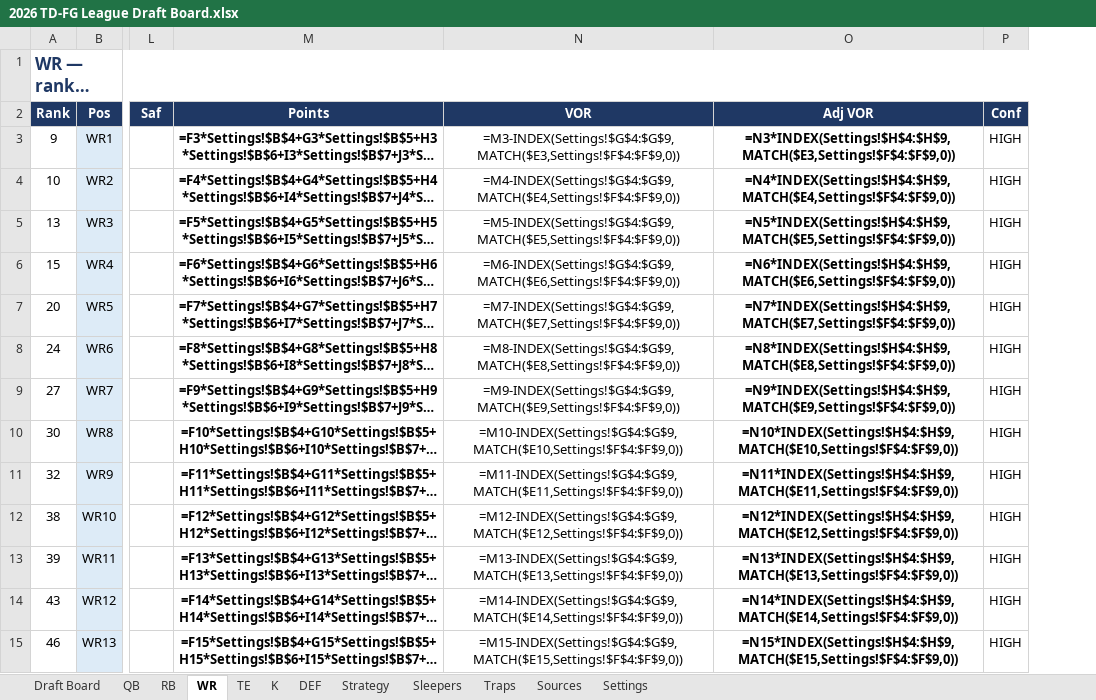
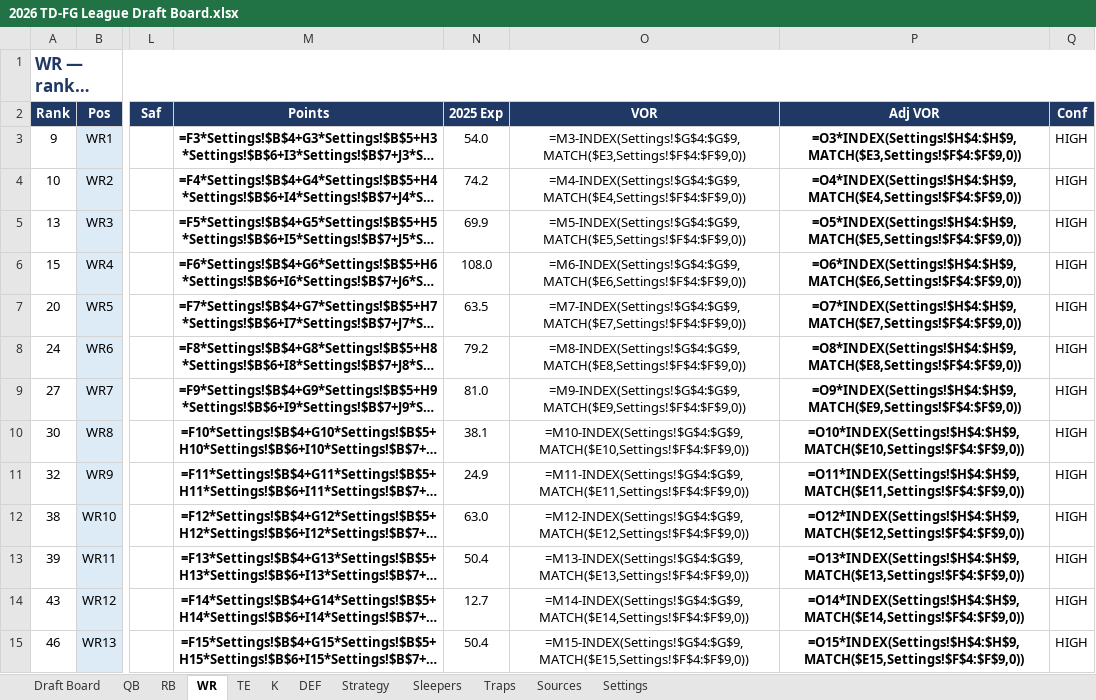
Before and after one commit to jackmacdorman/td-fg-fantasy-rankings, an Excel workbook: 2026 TD-FG League Draft Board.xlsx, sheet WR, drawn as a sheet; only a part is shown, gaps mark what is left out; long unchanged cells end in …; values as stored, in another font and other column widths than the file's, no borders; formulas without a stored value are shown as written; addresses are those after the commit; the diff covers the shown part only; the diff names each change by its address in the sheet, - before the commit and + after, or states it on an @@ line.

Commit message:
Add a 2025 actuals column so the board can be read against a result
Every other number on the board is a forecast with nothing to check it
against. This scores what each player actually did last season under
these exact league settings, as a per-game rate x18 games, and puts it
beside the 2026 projection.

Column order per request: Player | Pts | 2025 Exp PPG | Adj VOR | ...

Notable decisions:

- actuals_2025.py imports SCORING from rank.py rather than restating it,
  so the two adjacent columns cannot score the same event differently.
  This is the same class of bug as the duplicated RELIABILITY table.

- Defensive TDs come from play-by-play, not the season file's def_tds /
  fumble_recovery_tds columns, which overlap each other and also credit
  offensive players. The rule "scoring team != offensive team" cannot
  double-count because each play scores at most once.

- Missing data renders as a dash, never 0.0. 27 board players are rookies
  or missed all of 2025; drawing them as zero would imply they played and
  failed to score. Nulls are also held out of the sort comparator so they
  sink rather than scattering through the middle.

- Games played is on the cell's hover text, because a rate off 4 games
  prints identically to one off 17 and is not the same kind of number.

The x18 multiplier is as asked, but the projections beside it are built on
a 17-game season, so the new column runs ~6% high against them. Flagged in
the README and the workbook's Settings notes; GAMES_FORWARD switches it.

Verified: 576 workbook rows across 7 tabs agree with board.json after the
column shift, and rank.py degrades to an empty column if the actuals file
is absent.

```diff
--- a/2026 TD-FG League Draft Board.xlsx (sheet WR)
+++ b/2026 TD-FG League Draft Board.xlsx (sheet WR)
+column N (2025 Exp), rows 3-15: 54.0 | 74.2 | 69.9 | 108.0 | 63.5 | 79.2 | 81.0 | 38.1 | 24.9 | 63.0 | 50.4 | 12.7 | 50.4
-P3 (Adj VOR): =N3*INDEX(Settings!$H$4:$H$9,MATCH($E3,Settings!$F$4:$F$9,0))
+P3 (Adj VOR): =O3*INDEX(Settings!$H$4:$H$9,MATCH($E3,Settings!$F$4:$F$9,0))
-P4 (Adj VOR): =N4*INDEX(Settings!$H$4:$H$9,MATCH($E4,Settings!$F$4:$F$9,0))
+P4 (Adj VOR): =O4*INDEX(Settings!$H$4:$H$9,MATCH($E4,Settings!$F$4:$F$9,0))
-P5 (Adj VOR): =N5*INDEX(Settings!$H$4:$H$9,MATCH($E5,Settings!$F$4:$F$9,0))
+P5 (Adj VOR): =O5*INDEX(Settings!$H$4:$H$9,MATCH($E5,Settings!$F$4:$F$9,0))
-P6 (Adj VOR): =N6*INDEX(Settings!$H$4:$H$9,MATCH($E6,Settings!$F$4:$F$9,0))
+P6 (Adj VOR): =O6*INDEX(Settings!$H$4:$H$9,MATCH($E6,Settings!$F$4:$F$9,0))
-P7 (Adj VOR): =N7*INDEX(Settings!$H$4:$H$9,MATCH($E7,Settings!$F$4:$F$9,0))
+P7 (Adj VOR): =O7*INDEX(Settings!$H$4:$H$9,MATCH($E7,Settings!$F$4:$F$9,0))
-P8 (Adj VOR): =N8*INDEX(Settings!$H$4:$H$9,MATCH($E8,Settings!$F$4:$F$9,0))
+P8 (Adj VOR): =O8*INDEX(Settings!$H$4:$H$9,MATCH($E8,Settings!$F$4:$F$9,0))
-P9 (Adj VOR): =N9*INDEX(Settings!$H$4:$H$9,MATCH($E9,Settings!$F$4:$F$9,0))
+P9 (Adj VOR): =O9*INDEX(Settings!$H$4:$H$9,MATCH($E9,Settings!$F$4:$F$9,0))
-P10 (Adj VOR): =N10*INDEX(Settings!$H$4:$H$9,MATCH($E10,Settings!$F$4:$F$9,0))
+P10 (Adj VOR): =O10*INDEX(Settings!$H$4:$H$9,MATCH($E10,Settings!$F$4:$F$9,0))
-P11 (Adj VOR): =N11*INDEX(Settings!$H$4:$H$9,MATCH($E11,Settings!$F$4:$F$9,0))
+P11 (Adj VOR): =O11*INDEX(Settings!$H$4:$H$9,MATCH($E11,Settings!$F$4:$F$9,0))
-P12 (Adj VOR): =N12*INDEX(Settings!$H$4:$H$9,MATCH($E12,Settings!$F$4:$F$9,0))
+P12 (Adj VOR): =O12*INDEX(Settings!$H$4:$H$9,MATCH($E12,Settings!$F$4:$F$9,0))
-P13 (Adj VOR): =N13*INDEX(Settings!$H$4:$H$9,MATCH($E13,Settings!$F$4:$F$9,0))
+P13 (Adj VOR): =O13*INDEX(Settings!$H$4:$H$9,MATCH($E13,Settings!$F$4:$F$9,0))
-P14 (Adj VOR): =N14*INDEX(Settings!$H$4:$H$9,MATCH($E14,Settings!$F$4:$F$9,0))
+P14 (Adj VOR): =O14*INDEX(Settings!$H$4:$H$9,MATCH($E14,Settings!$F$4:$F$9,0))
-P15 (Adj VOR): =N15*INDEX(Settings!$H$4:$H$9,MATCH($E15,Settings!$F$4:$F$9,0))
+P15 (Adj VOR): =O15*INDEX(Settings!$H$4:$H$9,MATCH($E15,Settings!$F$4:$F$9,0))
```
Also changed, not shown: 72 edited cells elsewhere in this sheet, sheet Draft Board, sheet RB, sheet QB, sheet TE, sheet K, sheet DEF, 1 more sheet, 11 other files.
